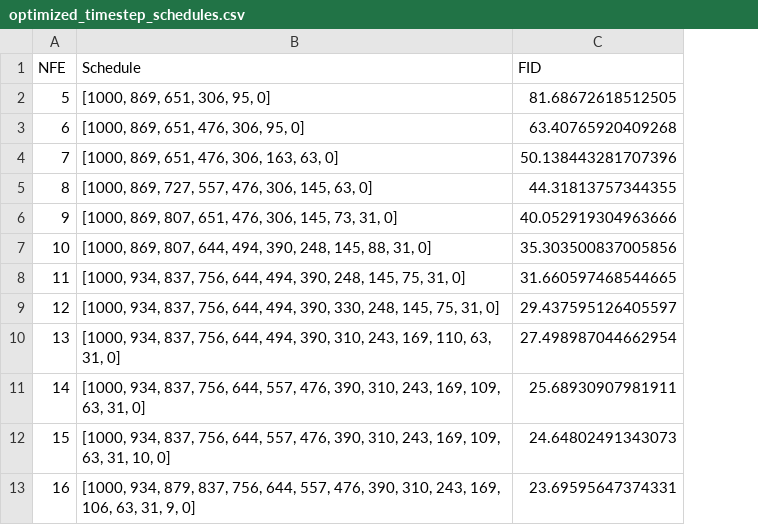
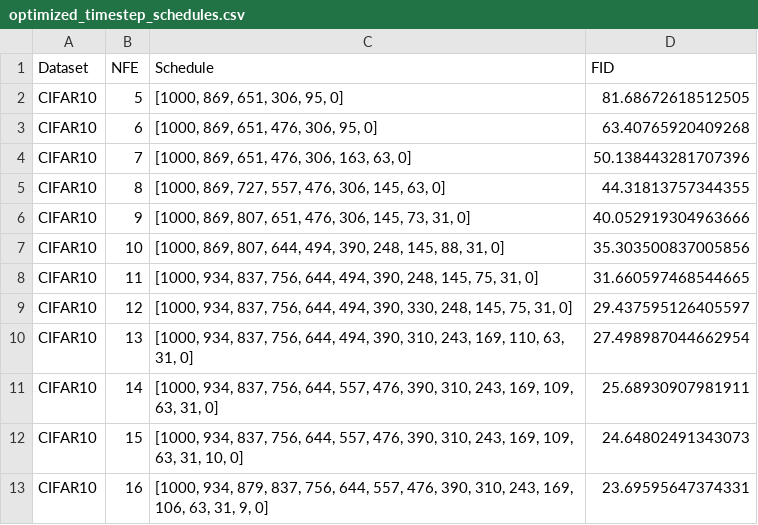
Before and after one commit to TikyXu/ADSO, a CSV file: results/optimized_timestep_schedules.csv, drawn as a sheet; only a part is shown; the diff names each change by its address in the sheet, - before the commit and + after, or states it on an @@ line.

Commit message:
Label optimized timestep schedules by dataset

```diff
--- a/results/optimized_timestep_schedules.csv
+++ b/results/optimized_timestep_schedules.csv
+column A (Dataset), rows 2-13: all CIFAR10
```
